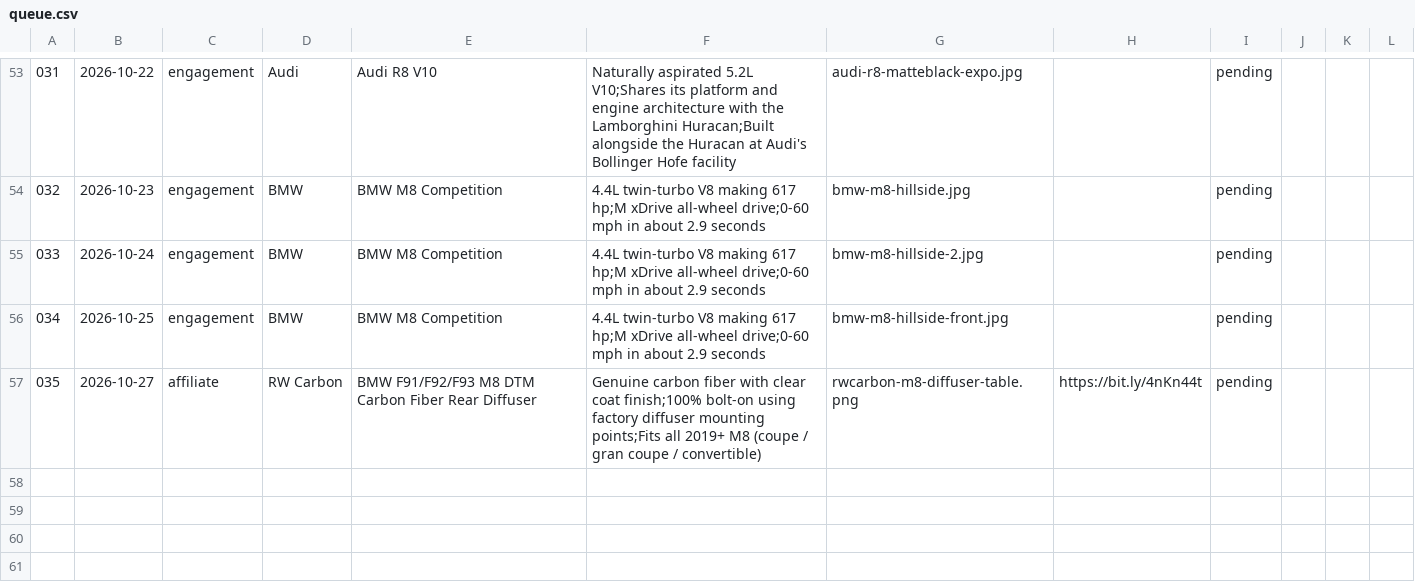
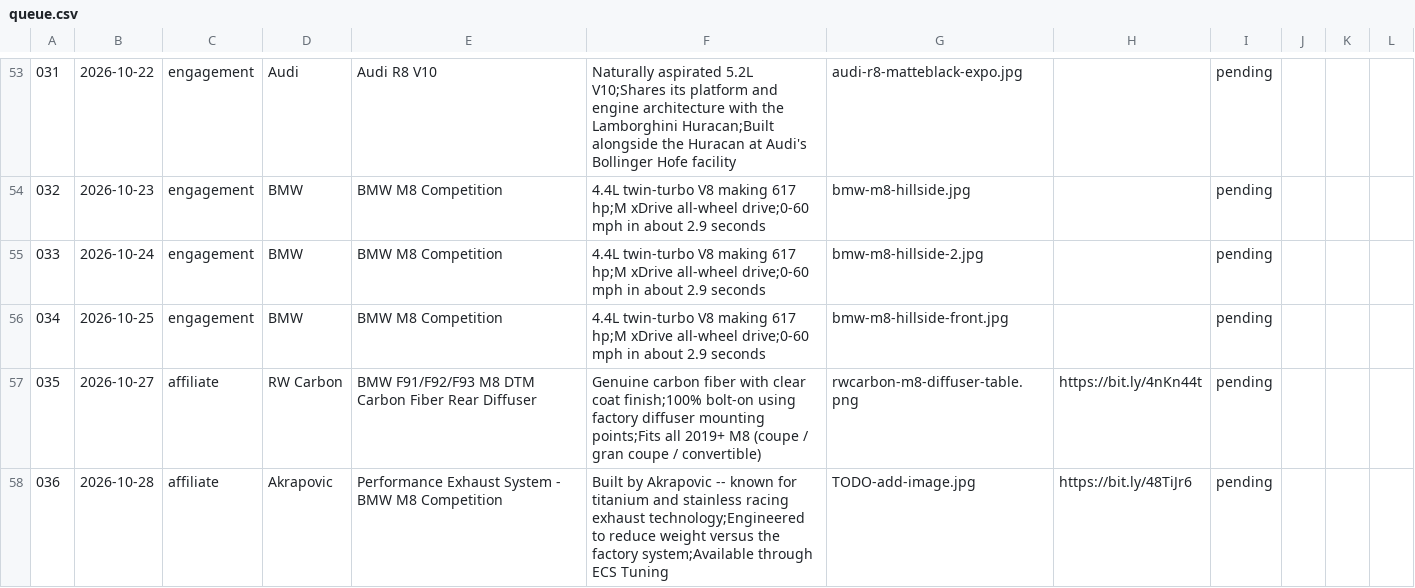
Before and after one commit to apasil03/rgvm8, a CSV file: content/queue.csv, drawn as a sheet; only a part is shown, gaps mark what is left out; the diff names each change by its address in the sheet, - before the commit and + after, or states it on an @@ line.

```diff
--- a/content/queue.csv
+++ b/content/queue.csv
+row 58: 036 | 2026-10-28 | affiliate | Akrapovic | Performance Exhaust System - BMW M8 Competition | Built by Akrapovic -- known for titanium and stainless racing exhaust technology;Engineered to reduce weight versus the factory system;Available through ECS Tuning | TODO-add-image.jpg | https://bit.ly/48TiJr6 | pending
```
